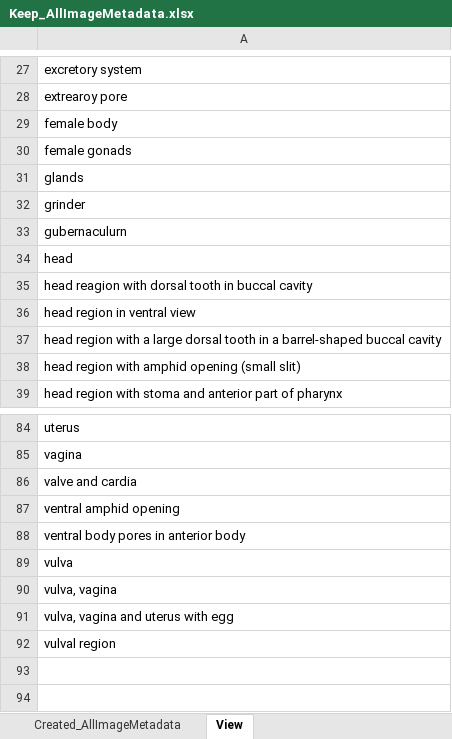
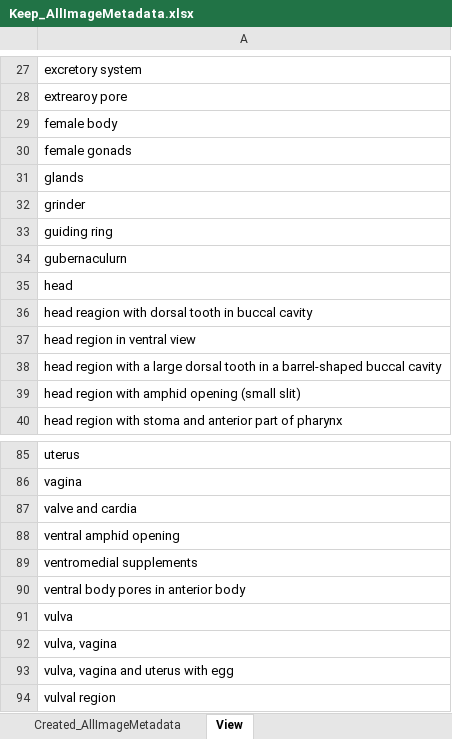
Before and after one commit to lperepol/NematodesOfAnOldGrowthForest, an Excel workbook: Metadata/ManualEdits/Keep_AllImageMetadata.xlsx, sheet View, drawn as a sheet; only a part is shown, gaps mark what is left out; values as stored, in another font and other column widths than the file's, no borders; the diff names each change by its address in the sheet, - before the commit and + after, or states it on an @@ line.

```diff
--- a/Metadata/ManualEdits/Keep_AllImageMetadata.xlsx (sheet View)
+++ b/Metadata/ManualEdits/Keep_AllImageMetadata.xlsx (sheet View)
+row 33: guiding ring
+row 89: ventromedial supplements
```
Also changed, not shown: sheet Created_AllImageMetadata, 2 other files.
